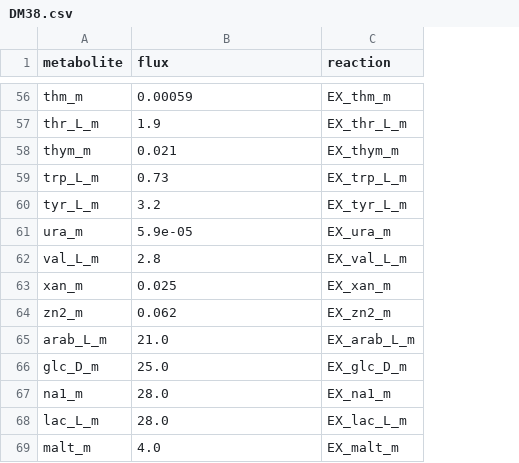
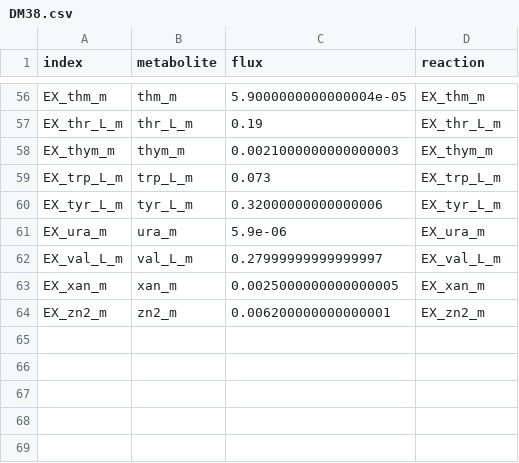
Before and after one commit to Gibbons-Lab/scfa_predictions, a CSV file: media/DM38.csv, drawn as a sheet; only a part is shown, gaps mark what is left out; removed rows and columns are numbered as before the commit, all else as after; the diff covers the shown part only; the diff names each change by its address in the sheet, - before the commit and + after, or states it on an @@ line.

```diff
--- a/media/DM38.csv
+++ b/media/DM38.csv
+column A (index), rows 56-64: EX_thm_m | EX_thr_L_m | EX_thym_m | EX_trp_L_m | EX_tyr_L_m | EX_ura_m | EX_val_L_m | EX_xan_m | EX_zn2_m
-C56 (flux): 0.00059
+C56 (flux): 5.9000000000000004e-05
-C57 (flux): 1.9
+C57 (flux): 0.19
-C58 (flux): 0.021
+C58 (flux): 0.0021000000000000003
-C59 (flux): 0.73
+C59 (flux): 0.073
-C60 (flux): 3.2
+C60 (flux): 0.32000000000000006
-C61 (flux): 5.9e-05
+C61 (flux): 5.9e-06
-C62 (flux): 2.8
+C62 (flux): 0.27999999999999997
-C63 (flux): 0.025
+C63 (flux): 0.0025000000000000005
-C64 (flux): 0.062
+C64 (flux): 0.006200000000000001
-row 65: arab_L_m | 21.0 | EX_arab_L_m
-row 66: glc_D_m | 25.0 | EX_glc_D_m
-row 67: na1_m | 28.0 | EX_na1_m
-row 68: lac_L_m | 28.0 | EX_lac_L_m
-row 69: malt_m | 4.0 | EX_malt_m
```
Also changed, not shown: 1 added row, 1 removed row and 53 edited cells elsewhere in this file.
